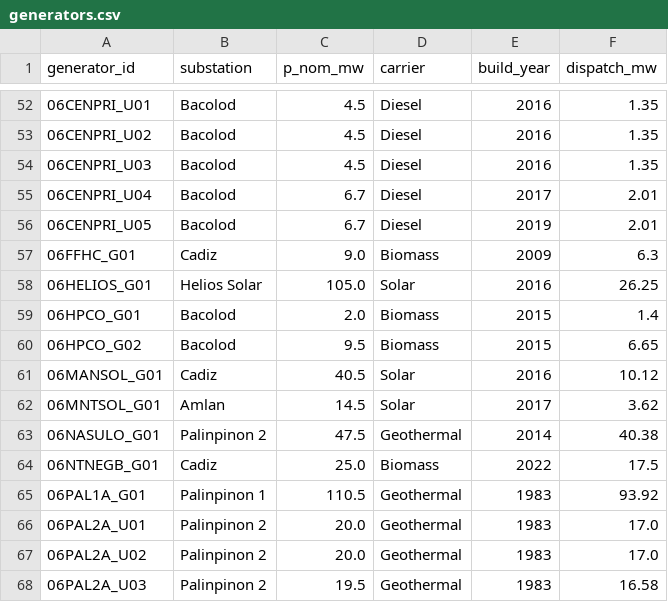
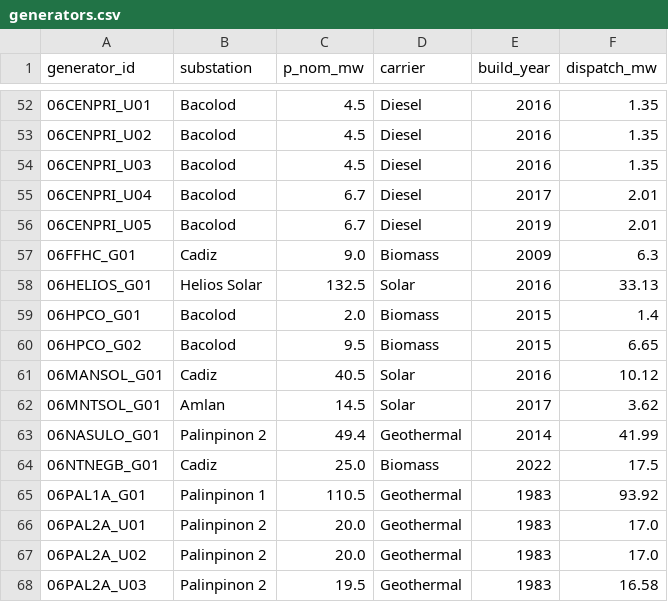
Before and after one commit to julius-darang/visayasgrid, a CSV file: data/generators.csv, drawn as a sheet; only a part is shown, gaps mark what is left out; the diff covers the shown part only.

```diff
--- a/data/generators.csv
+++ b/data/generators.csv
@@ -57,3 +57,3 @@ generator_id,substation,p_nom_mw,carrier,build_year,dispatch_mw
 06FFHC_G01,Cadiz,9.0,Biomass,2009,6.3
-06HELIOS_G01,Helios Solar,105.0,Solar,2016,26.25
+06HELIOS_G01,Helios Solar,132.5,Solar,2016,33.13
 06HPCO_G01,Bacolod,2.0,Biomass,2015,1.4
@@ -62,3 +62,3 @@ generator_id,substation,p_nom_mw,carrier,build_year,dispatch_mw
 06MNTSOL_G01,Amlan,14.5,Solar,2017,3.62
-06NASULO_G01,Palinpinon 2,47.5,Geothermal,2014,40.38
+06NASULO_G01,Palinpinon 2,49.4,Geothermal,2014,41.99
 06NTNEGB_G01,Cadiz,25.0,Biomass,2022,17.5
```
Also changed, not shown: 6 added rows and 20 edited cells elsewhere in this file, data/buses.csv, 17 other files.
